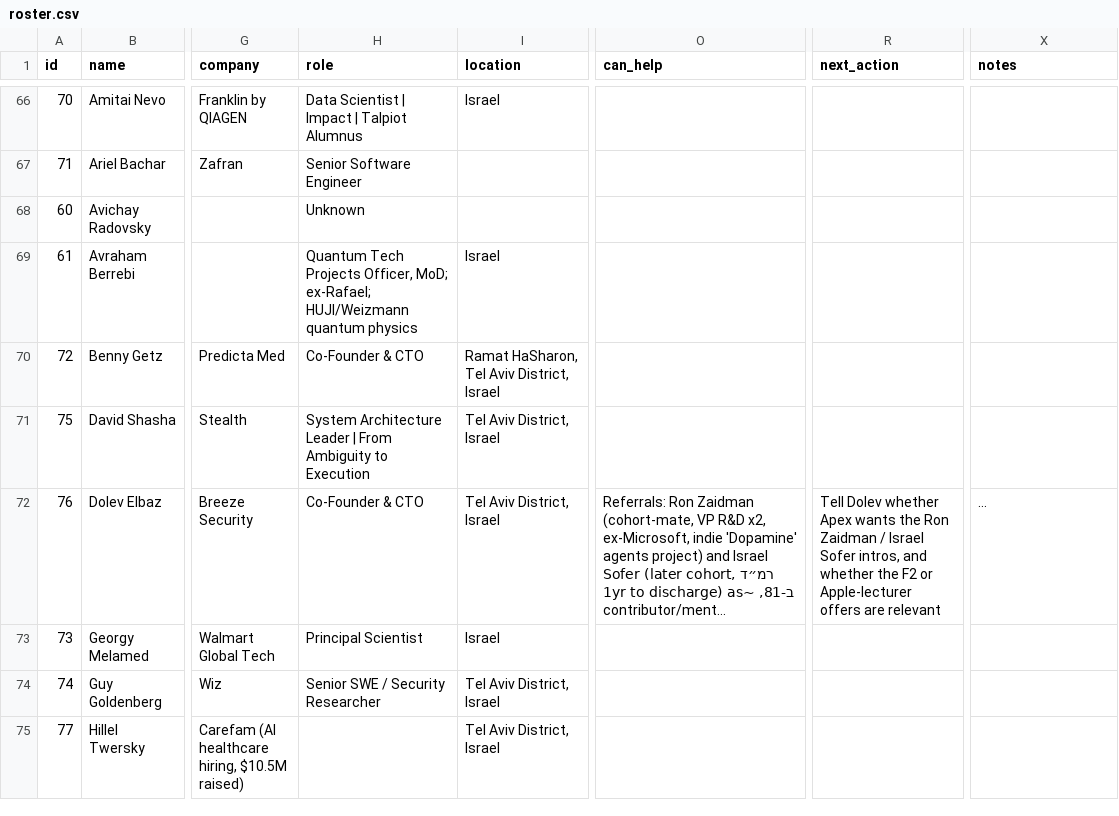
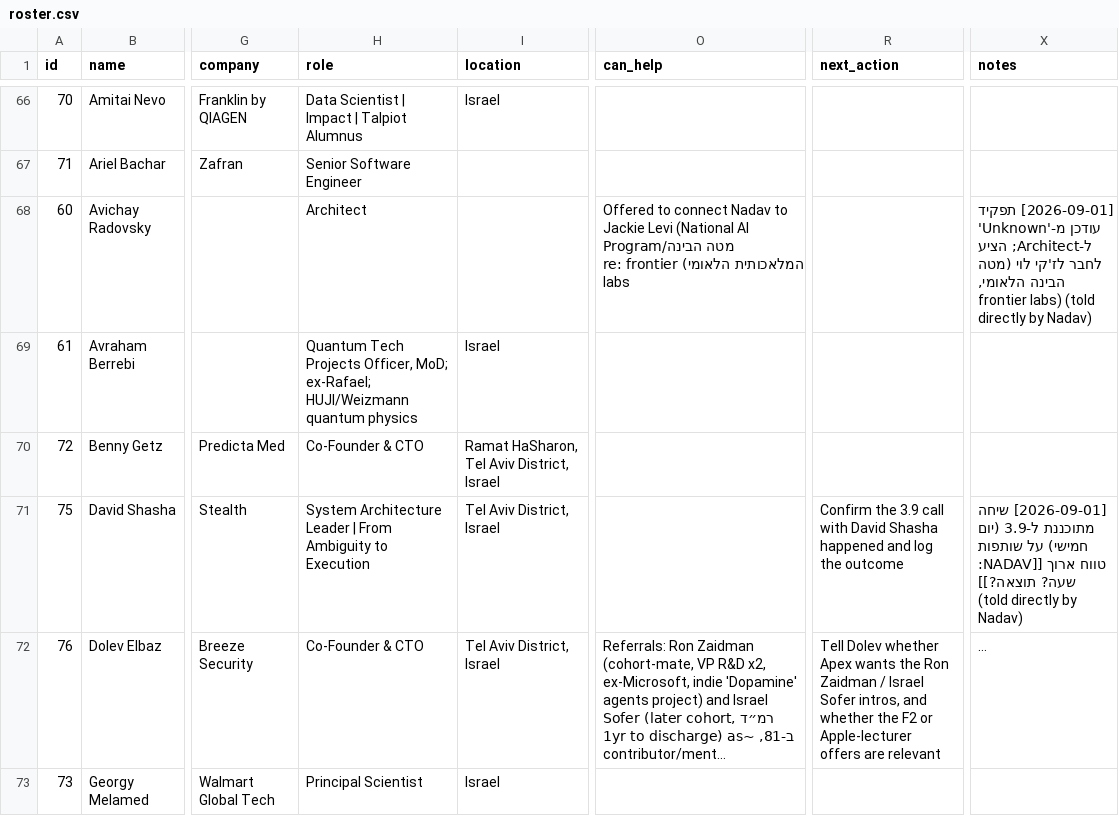
Before and after one commit to nadavdelgo-lang/Gmail_Agent, a CSV file: config/network/roster.csv, drawn as a sheet; only a part is shown, gaps mark what is left out; the shorter side is filled out with more unchanged rows; long unchanged cells end in …; the diff names each change by its address in the sheet, - before the commit and + after, or states it on an @@ line.

```diff
--- a/config/network/roster.csv
+++ b/config/network/roster.csv
-H68 (role): Unknown
+H68 (role): Architect
-O68 (can_help): (empty)
+O68 (can_help): Offered to connect Nadav to Jackie Levi (National AI Program/מטה הבינה המלאכותית הלאומי) re: frontier labs
-X68 (notes): (empty)
+X68 (notes): [2026-09-01] תפקיד עודכן מ-'Unknown' ל-Architect; הציע לחבר לז'קי לוי (מטה הבינה הלאומי, frontier labs) (told directly by Nadav)
-R71 (next_action): (empty)
+R71 (next_action): Confirm the 3.9 call with David Shasha happened and log the outcome
-X71 (notes): (empty)
+X71 (notes): [2026-09-01] שיחה מתוכננת ל-3.9 (יום חמישי) על שותפות טווח ארוך [[NADAV: שעה? תוצאה?]] (told directly by Nadav)
```
Also changed, not shown: 3 other files.
